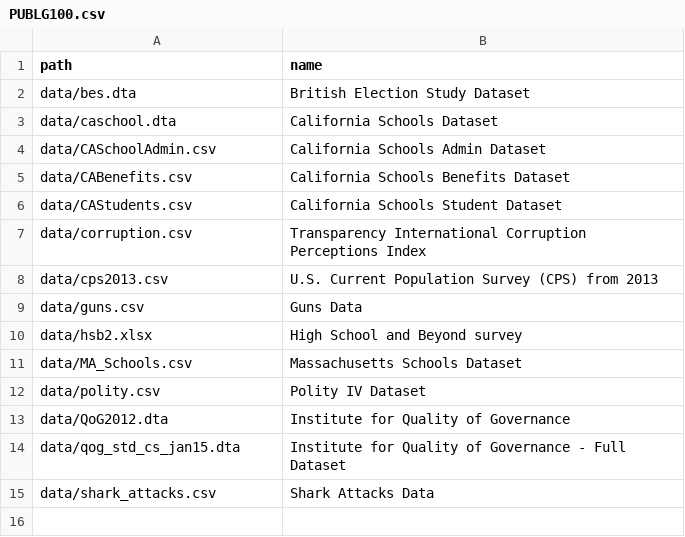
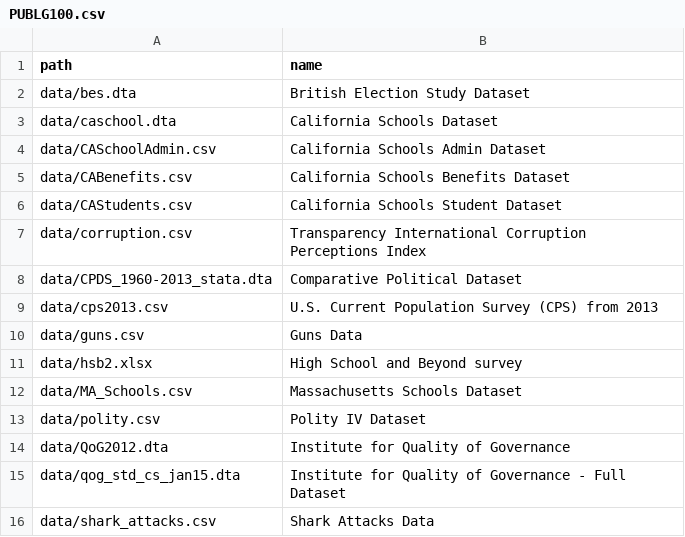
Before and after one commit to pobrienjhu/datasets, a CSV file: collections/PUBLG100.csv, drawn as a sheet; the diff names each change by its address in the sheet, - before the commit and + after, or states it on an @@ line.

```diff
--- a/collections/PUBLG100.csv
+++ b/collections/PUBLG100.csv
+row 8: data/CPDS_1960-2013_stata.dta | Comparative Political Dataset
```
Also changed, not shown: 2 other files.
